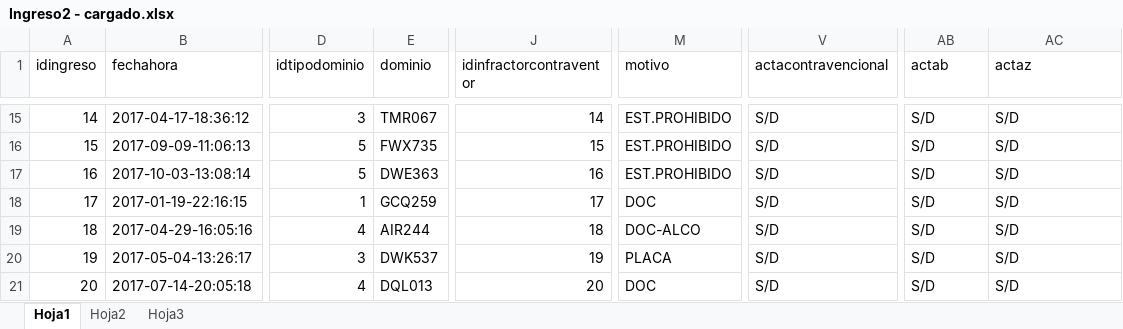
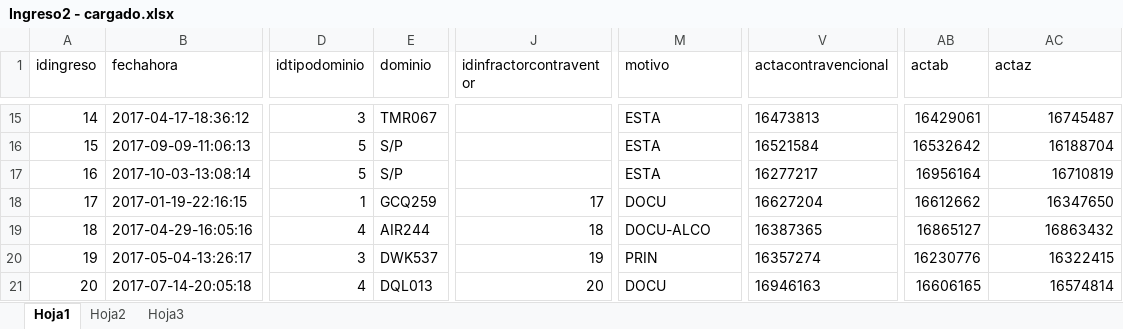
Before and after one commit to maxikidd/sugpaDoc, an Excel workbook: Excel/Carga DB Postgres/Ingreso2 - cargado.xlsx, sheet Hoja1, drawn as a sheet; only a part is shown, gaps mark what is left out; values as stored, in another font and other column widths than the file's, no borders; the diff covers the shown part only; the diff names each change by its address in the sheet, - before the commit and + after, or states it on an @@ line.

```diff
--- a/Excel/Carga DB Postgres/Ingreso2 - cargado.xlsx (sheet Hoja1)
+++ b/Excel/Carga DB Postgres/Ingreso2 - cargado.xlsx (sheet Hoja1)
-J15 (idinfractorcontraventor): 14
+J15 (idinfractorcontraventor): (empty)
-M15:M17 (motivo): EST.PROHIBIDO
+M15:M17 (motivo): ESTA
-V15 (actacontravencional): S/D
+V15 (actacontravencional): 16473813
-AB15 (actab): S/D
+AB15 (actab): 16429061
-AC15:AC21 alignment: left
+AC15:AC21 alignment: right
-AC15 (actaz): S/D
+AC15 (actaz): 16745487
-E16 (dominio): FWX735
+E16 (dominio): S/P
-J16 (idinfractorcontraventor): 15
+J16 (idinfractorcontraventor): (empty)
-V16 (actacontravencional): S/D
+V16 (actacontravencional): 16521584
-AB16 (actab): S/D
+AB16 (actab): 16532642
-AC16 (actaz): S/D
+AC16 (actaz): 16188704
-E17 (dominio): DWE363
+E17 (dominio): S/P
-J17 (idinfractorcontraventor): 16
+J17 (idinfractorcontraventor): (empty)
-V17 (actacontravencional): S/D
+V17 (actacontravencional): 16277217
-AB17 (actab): S/D
+AB17 (actab): 16956164
-AC17 (actaz): S/D
+AC17 (actaz): 16710819
-M18 (motivo): DOC
+M18 (motivo): DOCU
-V18 (actacontravencional): S/D
+V18 (actacontravencional): 16627204
-AB18 (actab): S/D
+AB18 (actab): 16612662
-AC18 (actaz): S/D
+AC18 (actaz): 16347650
-M19 (motivo): DOC-ALCO
+M19 (motivo): DOCU-ALCO
-V19 (actacontravencional): S/D
+V19 (actacontravencional): 16387365
-AB19 (actab): S/D
+AB19 (actab): 16865127
-AC19 (actaz): S/D
+AC19 (actaz): 16863432
-M20 (motivo): PLACA
+M20 (motivo): PRIN
-V20 (actacontravencional): S/D
+V20 (actacontravencional): 16357274
-AB20 (actab): S/D
+AB20 (actab): 16230776
-AC20 (actaz): S/D
+AC20 (actaz): 16322415
-M21 (motivo): DOC
+M21 (motivo): DOCU
-V21 (actacontravencional): S/D
+V21 (actacontravencional): 16946163
-AB21 (actab): S/D
+AB21 (actab): 16606165
-AC21 (actaz): S/D
+AC21 (actaz): 16574814
```
Also changed, not shown: 427 edited cells and cell formats elsewhere in this sheet, Excel/Carga DB Postgres/Personal - CARGADO.xlsx, Excel/Carga DB Postgres/PersonalXIngreso - cargado.xlsx.
